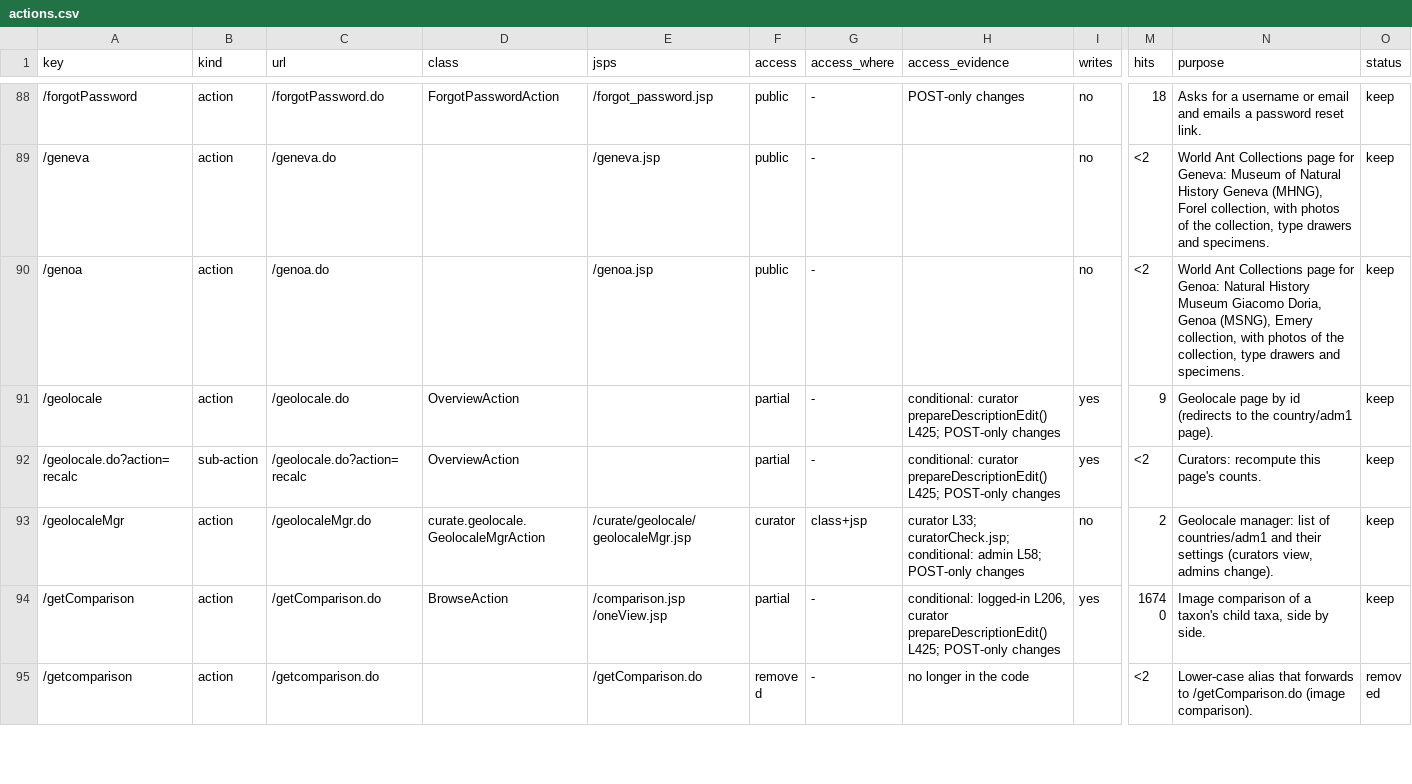
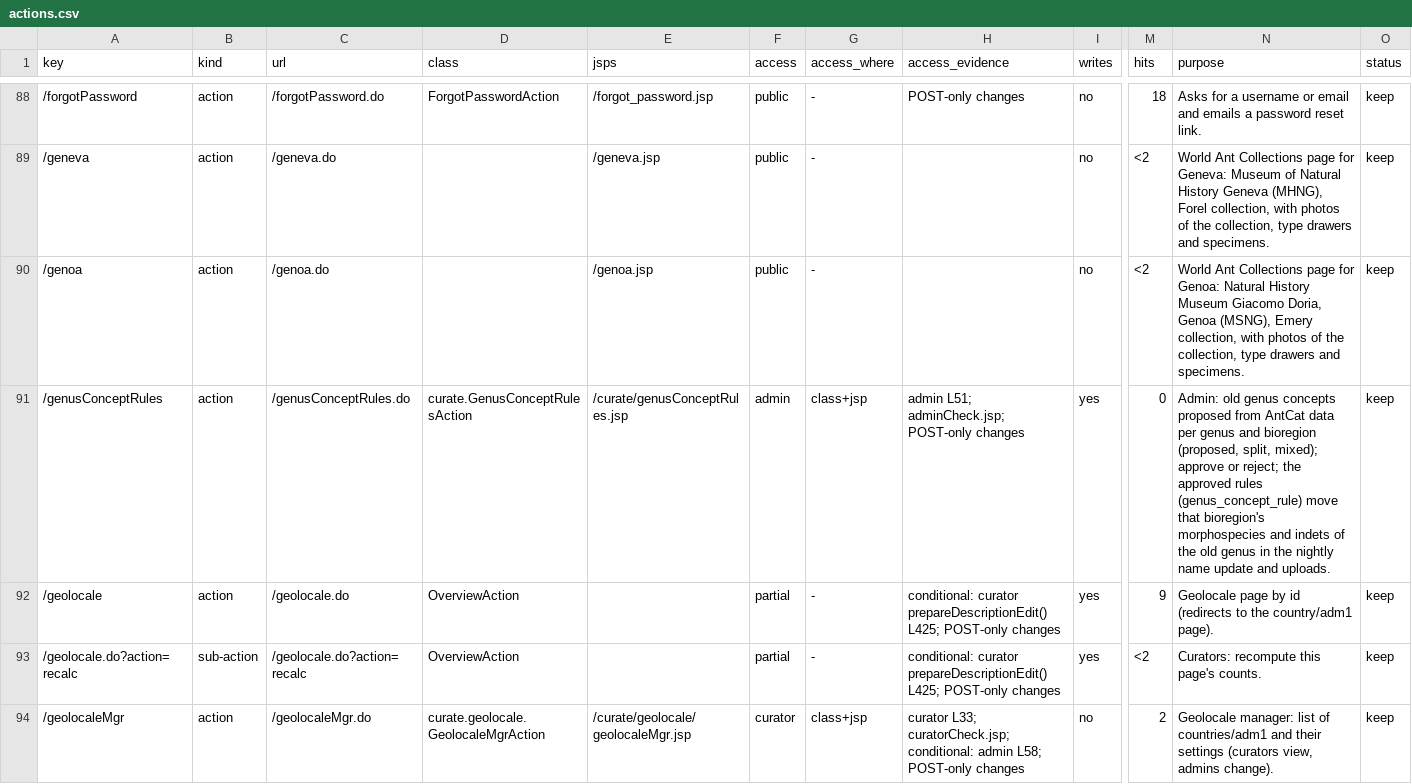
Before and after one commit to calacademy-research/antweb, a CSV file: docs/catalog/actions.csv, drawn as a sheet; only a part is shown, gaps mark what is left out; the shorter side is filled out with more unchanged rows; rows hold the shown columns only; the diff names each change by its address in the sheet, - before the commit and + after, or states it on an @@ line.

```diff
--- a/docs/catalog/actions.csv
+++ b/docs/catalog/actions.csv
+row 91: /genusConceptRules | action | /genusConceptRules.do | curate.GenusConceptRulesAction | /curate/genusConceptRules.jsp | admin | class+jsp | admin L51; adminCheck.jsp; POST-only changes | yes | 0 | Admin: old genus concepts proposed from AntCat data per genus and bioregion (proposed, split, mixed); approve or reject; the approved rules (genus_concept_rule) move that bioregion's morphospecies and indets of the old genus in the nightly name update and uploads. | keep
```
Also changed, not shown: 16 other files.
